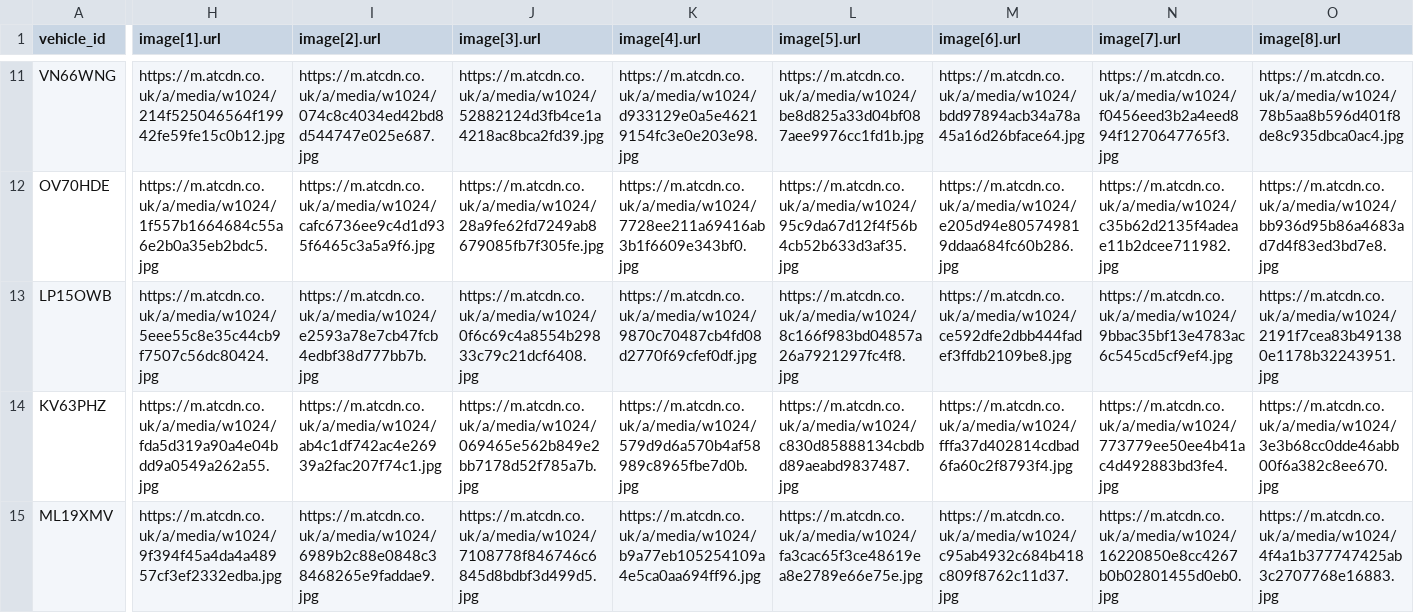
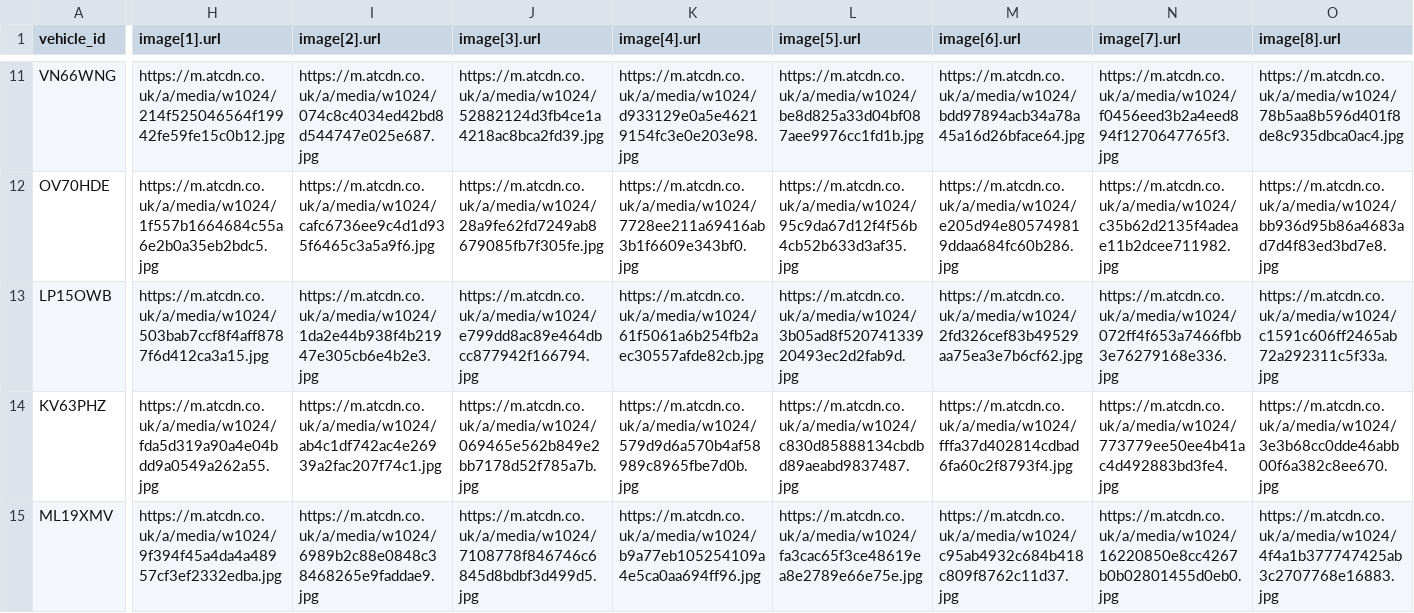
Before and after one commit to oli-a11y/albar-meta-feed, a CSV file: facebook_inventory.csv, drawn as a sheet; only a part is shown, gaps mark what is left out; the diff covers the shown part only; the diff names each change by its address in the sheet, - before the commit and + after, or states it on an @@ line.

```diff
--- a/facebook_inventory.csv
+++ b/facebook_inventory.csv
-H13 (image[1].url): https://m.atcdn.co.uk/a/media/w1024/5eee55c8e35c44cb9f7507c56dc80424.jpg
+H13 (image[1].url): https://m.atcdn.co.uk/a/media/w1024/503bab7ccf8f4aff8787f6d412ca3a15.jpg
-I13 (image[2].url): https://m.atcdn.co.uk/a/media/w1024/e2593a78e7cb47fcb4edbf38d777bb7b.jpg
+I13 (image[2].url): https://m.atcdn.co.uk/a/media/w1024/1da2e44b938f4b21947e305cb6e4b2e3.jpg
-J13 (image[3].url): https://m.atcdn.co.uk/a/media/w1024/0f6c69c4a8554b29833c79c21dcf6408.jpg
+J13 (image[3].url): https://m.atcdn.co.uk/a/media/w1024/e799dd8ac89e464dbcc877942f166794.jpg
-K13 (image[4].url): https://m.atcdn.co.uk/a/media/w1024/9870c70487cb4fd08d2770f69cfef0df.jpg
+K13 (image[4].url): https://m.atcdn.co.uk/a/media/w1024/61f5061a6b254fb2aec30557afde82cb.jpg
-L13 (image[5].url): https://m.atcdn.co.uk/a/media/w1024/8c166f983bd04857a26a7921297fc4f8.jpg
+L13 (image[5].url): https://m.atcdn.co.uk/a/media/w1024/3b05ad8f52074133920493ec2d2fab9d.jpg
-M13 (image[6].url): https://m.atcdn.co.uk/a/media/w1024/ce592dfe2dbb444fadef3ffdb2109be8.jpg
+M13 (image[6].url): https://m.atcdn.co.uk/a/media/w1024/2fd326cef83b49529aa75ea3e7b6cf62.jpg
-N13 (image[7].url): https://m.atcdn.co.uk/a/media/w1024/9bbac35bf13e4783ac6c545cd5cf9ef4.jpg
+N13 (image[7].url): https://m.atcdn.co.uk/a/media/w1024/072ff4f653a7466fbb3e76279168e336.jpg
-O13 (image[8].url): https://m.atcdn.co.uk/a/media/w1024/2191f7cea83b491380e1178b32243951.jpg
+O13 (image[8].url): https://m.atcdn.co.uk/a/media/w1024/c1591c606ff2465ab72a292311c5f33a.jpg
```
Also changed, not shown: 2 edited cells elsewhere in this file.
